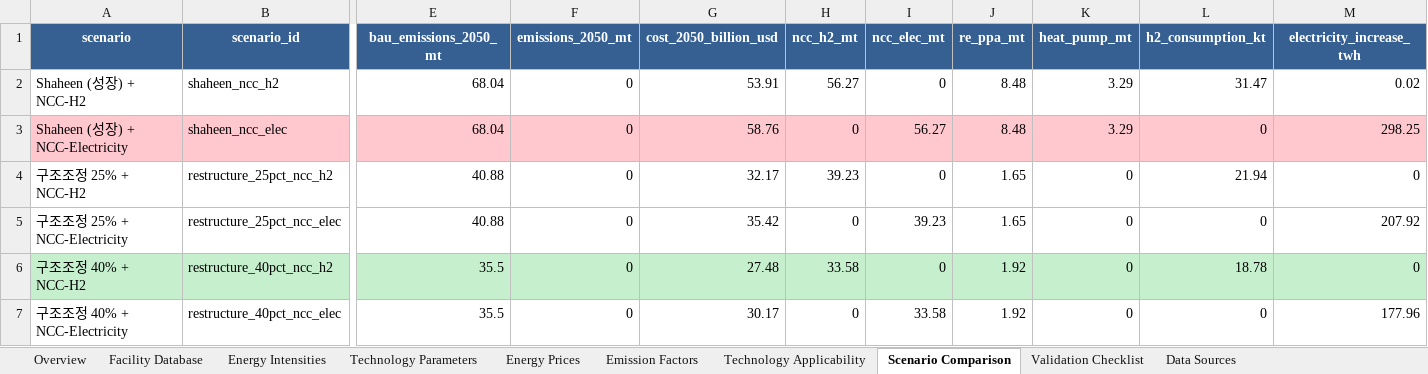
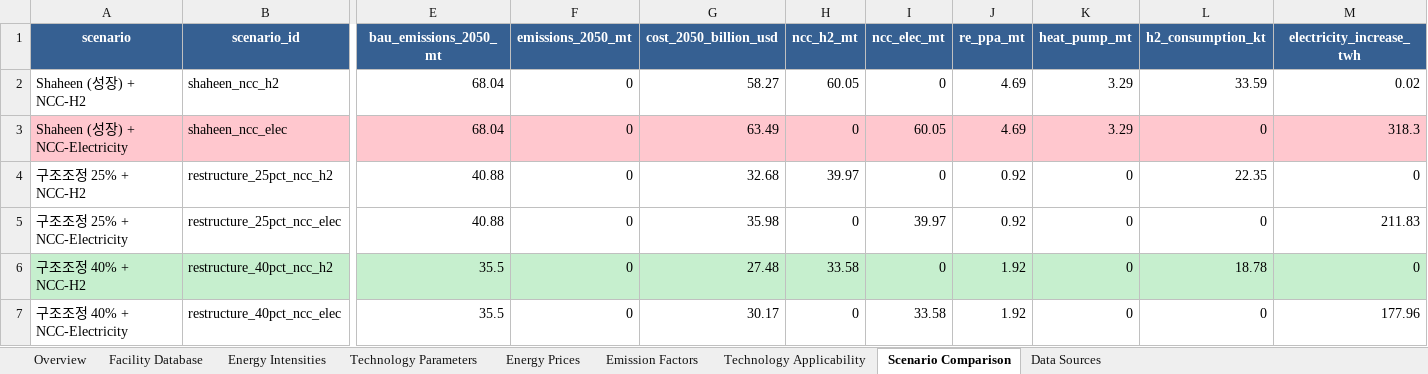
Before and after one commit to PLANiT-Institute/petrochemical_macc_2025, an Excel workbook: outputs/MODEL_VALIDATION_DATA.xlsx, sheet Scenario Comparison, drawn as a sheet; only a part is shown, gaps mark what is left out; values as stored, in another font and other column widths than the file's, no borders; the diff names each change by its address in the sheet, - before the commit and + after, or states it on an @@ line.

```diff
--- a/outputs/MODEL_VALIDATION_DATA.xlsx (sheet Scenario Comparison)
+++ b/outputs/MODEL_VALIDATION_DATA.xlsx (sheet Scenario Comparison)
-sheet tab: Validation Checklist
-G2 (cost_2050_billion_usd): 53.91
+G2 (cost_2050_billion_usd): 58.27
-H2 (ncc_h2_mt): 56.27
+H2 (ncc_h2_mt): 60.05
-J2:J3 (re_ppa_mt): 8.48
+J2:J3 (re_ppa_mt): 4.69
-L2 (h2_consumption_kt): 31.47
+L2 (h2_consumption_kt): 33.59
-G3 (cost_2050_billion_usd): 58.76
+G3 (cost_2050_billion_usd): 63.49
-I3 (ncc_elec_mt): 56.27
+I3 (ncc_elec_mt): 60.05
-M3 (electricity_increase_twh): 298.25
+M3 (electricity_increase_twh): 318.3
-G4 (cost_2050_billion_usd): 32.17
+G4 (cost_2050_billion_usd): 32.68
-H4 (ncc_h2_mt): 39.23
+H4 (ncc_h2_mt): 39.97
-J4:J5 (re_ppa_mt): 1.65
+J4:J5 (re_ppa_mt): 0.92
-L4 (h2_consumption_kt): 21.94
+L4 (h2_consumption_kt): 22.35
-G5 (cost_2050_billion_usd): 35.42
+G5 (cost_2050_billion_usd): 35.98
-I5 (ncc_elec_mt): 39.23
+I5 (ncc_elec_mt): 39.97
-M5 (electricity_increase_twh): 207.92
+M5 (electricity_increase_twh): 211.83
```
Also changed, not shown: sheet Data Sources, sheet Technology Parameters, assumption.xlsx, 9 other files.
